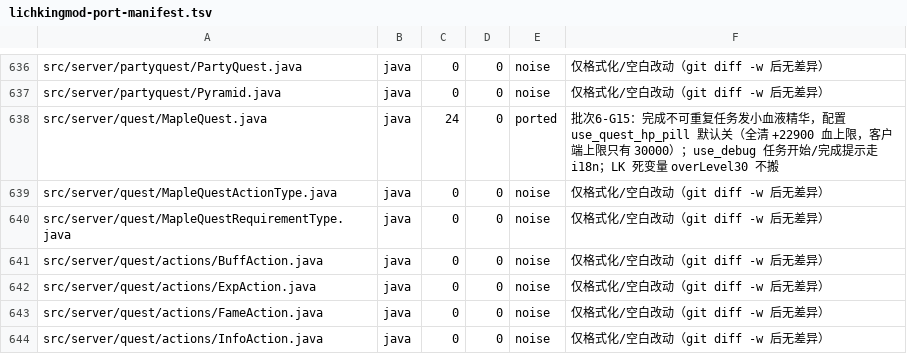
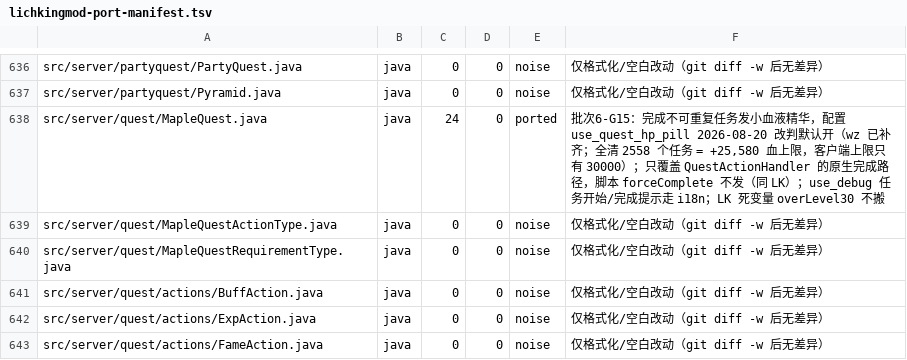
Before and after one commit to liqingnz/BeiDou-Server-Mod, a TSV file: docs/lichkingmod-port-manifest.tsv, drawn as a sheet; only a part is shown, gaps mark what is left out; the shorter side is filled out with more unchanged rows.

```diff
--- a/docs/lichkingmod-port-manifest.tsv
+++ b/docs/lichkingmod-port-manifest.tsv
@@ -637,3 +637,3 @@ src/server/partyquest/PartyQuest.java	java	0	0	noise	仅格式化/空白改动
 src/server/partyquest/Pyramid.java	java	0	0	noise	仅格式化/空白改动（git diff -w 后无差异）
-src/server/quest/MapleQuest.java	java	24	0	ported	批次6-G15：完成不可重复任务发小血液精华，配置 use_quest_hp_pill 默认关（全清 +22900 血上限，客户端上限只有 30000）；use_debug 任务开始/完成提示走 i18n；LK 死变量 overLevel30 不搬
+src/server/quest/MapleQuest.java	java	24	0	ported	批次6-G15：完成不可重复任务发小血液精华，配置 use_quest_hp_pill 2026-08-20 改判默认开（wz 已补齐；全清 2558 个任务 = +25,580 血上限，客户端上限只有 30000）；只覆盖 QuestActionHandler 的原生完成路径，脚本 forceComplete 不发（同 LK）；use_debug 任务开始/完成提示走 i18n；LK 死变量 overLevel30 不搬
 src/server/quest/MapleQuestActionType.java	java	0	0	noise	仅格式化/空白改动（git diff -w 后无差异）
```
Also changed, not shown: 4 other files.
